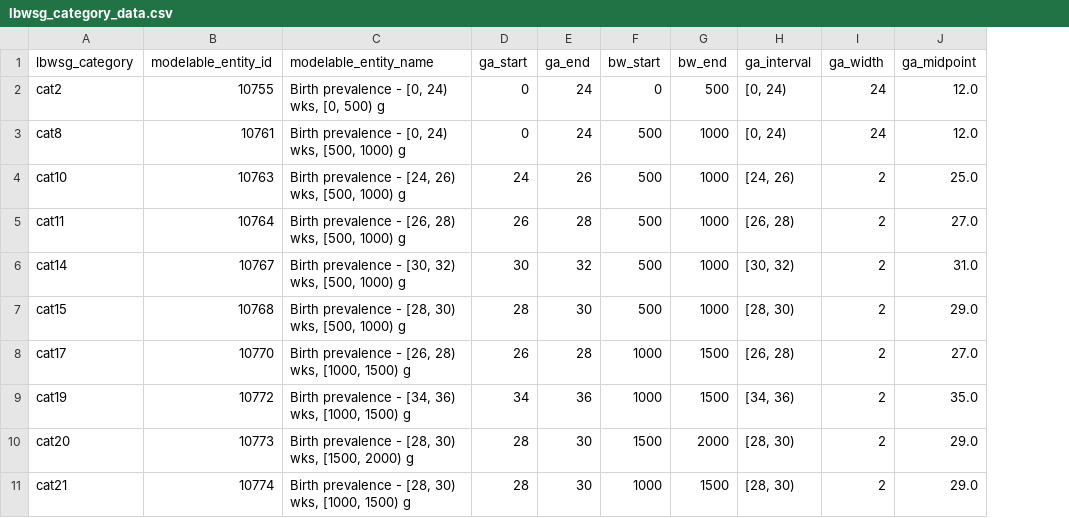
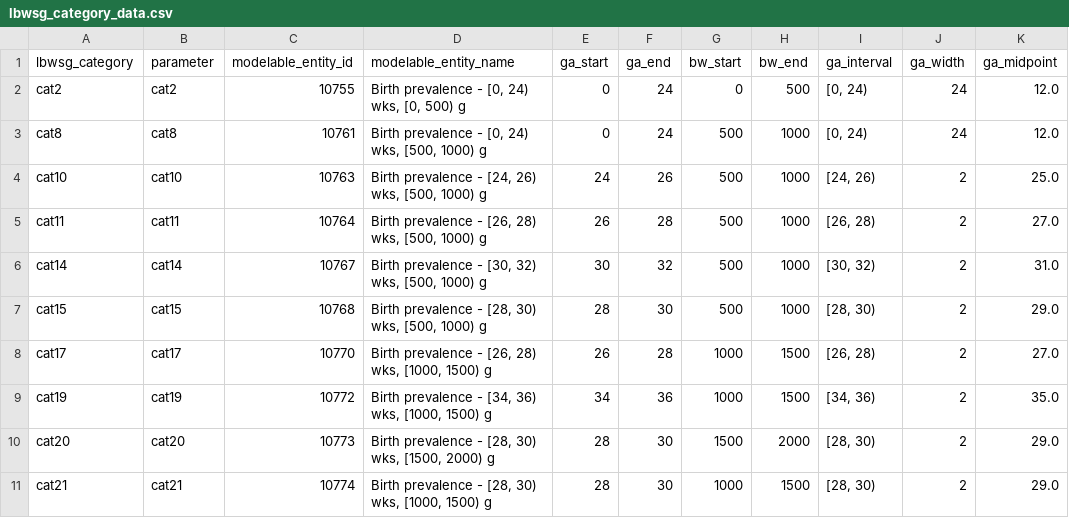
Before and after one commit to ihmeuw/vivarium_research_ciff_sam, a CSV file: model_validation/lbwsg/lbwsg_category_data.csv, drawn as a sheet; only a part is shown; the diff names each change by its address in the sheet, - before the commit and + after, or states it on an @@ line.

Commit message:
duplicate 'lbwsg_category' column in 'parameter' column to make joining with GBD data easier

```diff
--- a/model_validation/lbwsg/lbwsg_category_data.csv
+++ b/model_validation/lbwsg/lbwsg_category_data.csv
+column B (parameter), rows 2-11: cat2 | cat8 | cat10 | cat11 | cat14 | cat15 | cat17 | cat19 | cat20 | cat21
```
